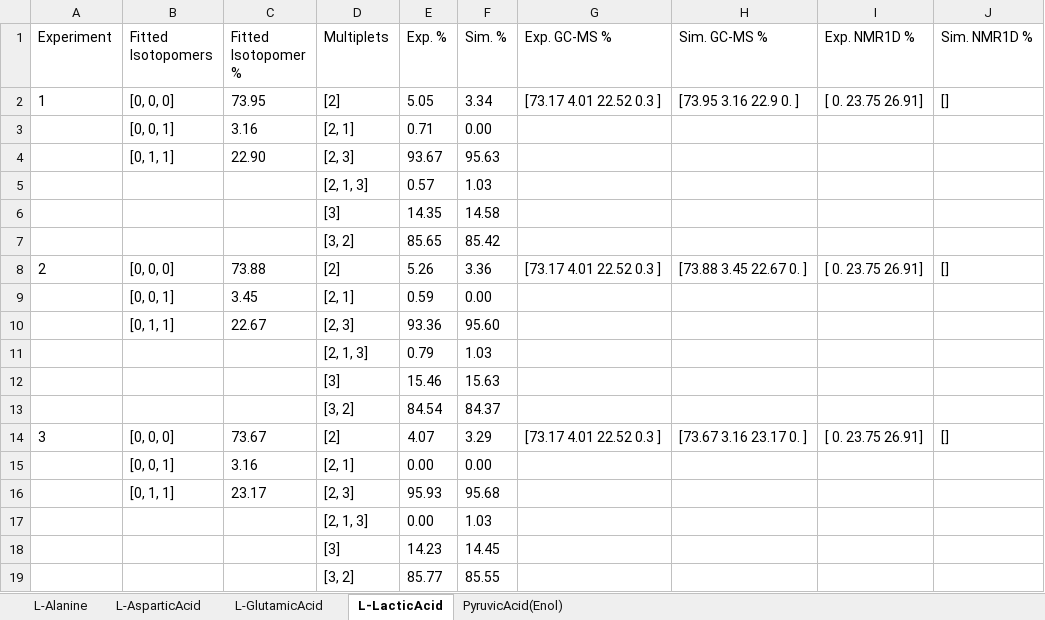
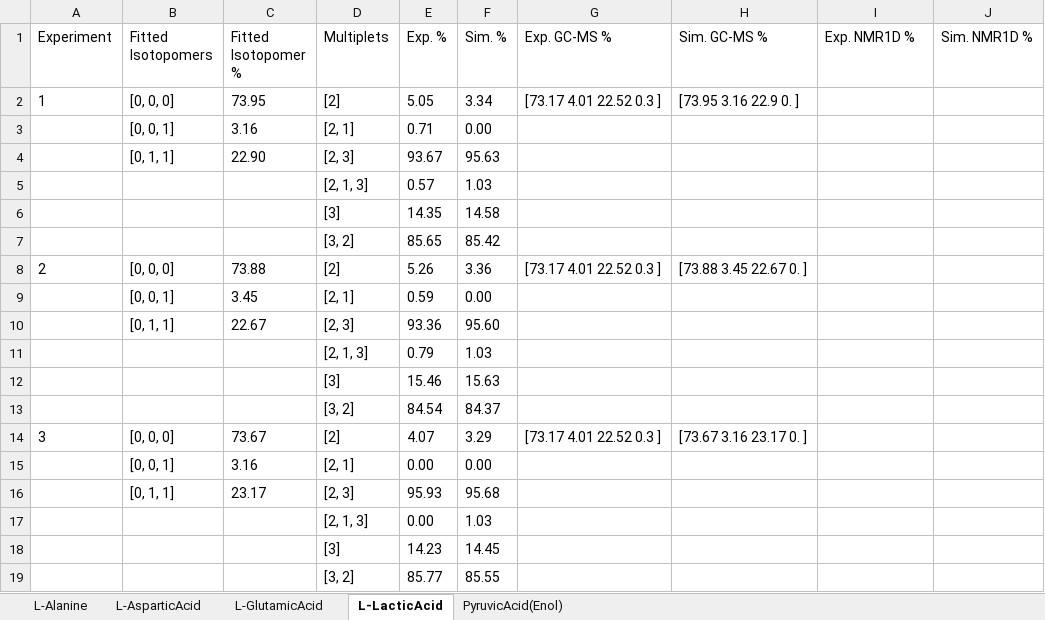
Before and after one commit to ludwigc/metabolabpytools, an Excel workbook: metabolabpytools/jupyter/isotopomerAnalysis.xlsx, sheet L-LacticAcid, drawn as a sheet; values as stored, in another font and other column widths than the file's, no borders; the diff names each change by its address in the sheet, - before the commit and + after, or states it on an @@ line.

```diff
--- a/metabolabpytools/jupyter/isotopomerAnalysis.xlsx (sheet L-LacticAcid)
+++ b/metabolabpytools/jupyter/isotopomerAnalysis.xlsx (sheet L-LacticAcid)
-I2 (Exp. NMR1D %): [ 0. 23.75 26.91]
+I2 (Exp. NMR1D %): (empty)
-J2 (Sim. NMR1D %): []
+J2 (Sim. NMR1D %): (empty)
-I8 (Exp. NMR1D %): [ 0. 23.75 26.91]
+I8 (Exp. NMR1D %): (empty)
-J8 (Sim. NMR1D %): []
+J8 (Sim. NMR1D %): (empty)
-I14 (Exp. NMR1D %): [ 0. 23.75 26.91]
+I14 (Exp. NMR1D %): (empty)
-J14 (Sim. NMR1D %): []
+J14 (Sim. NMR1D %): (empty)
```
Also changed, not shown: sheet L-AsparticAcid, sheet L-GlutamicAcid, sheet PyruvicAcid(Enol), sheet L-Alanine, 44 other files.
